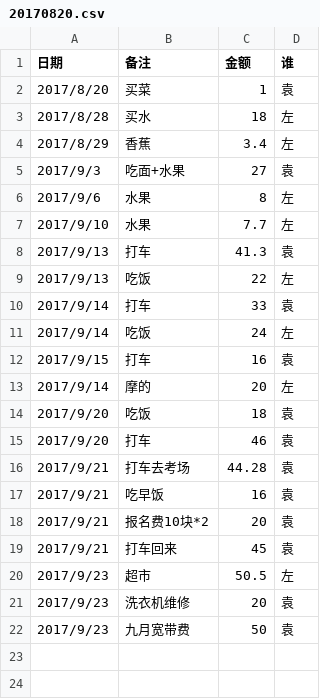
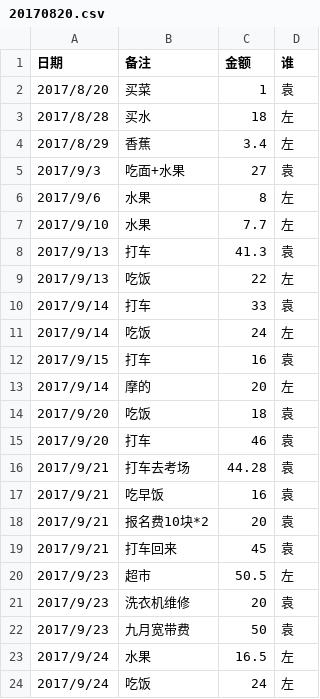
Before and after one commit to zoohang/bills, a CSV file: 20170820.csv, drawn as a sheet.

Commit message:
0924

```diff
--- a/20170820.csv
+++ b/20170820.csv
@@ -22 +22,3 @@
 2017/9/23,九月宽带费,50,袁
+2017/9/24,水果,16.5,左
+2017/9/24,吃饭,24,左
```
